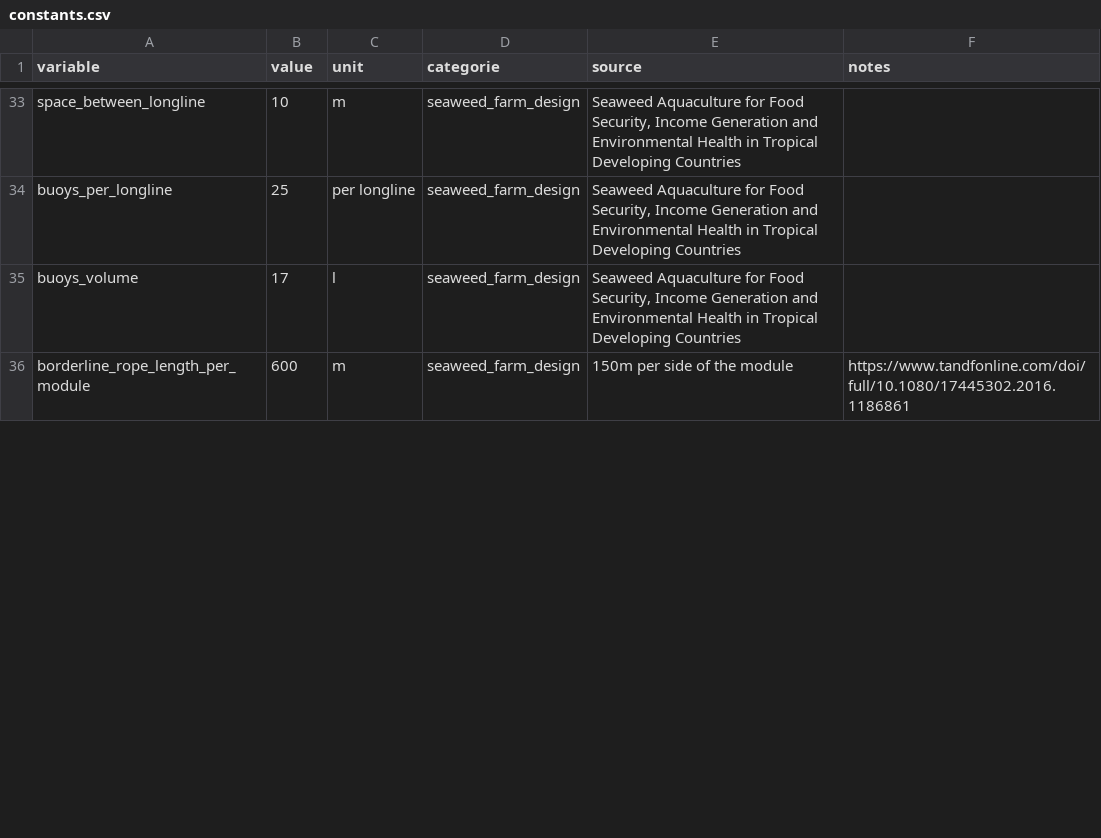
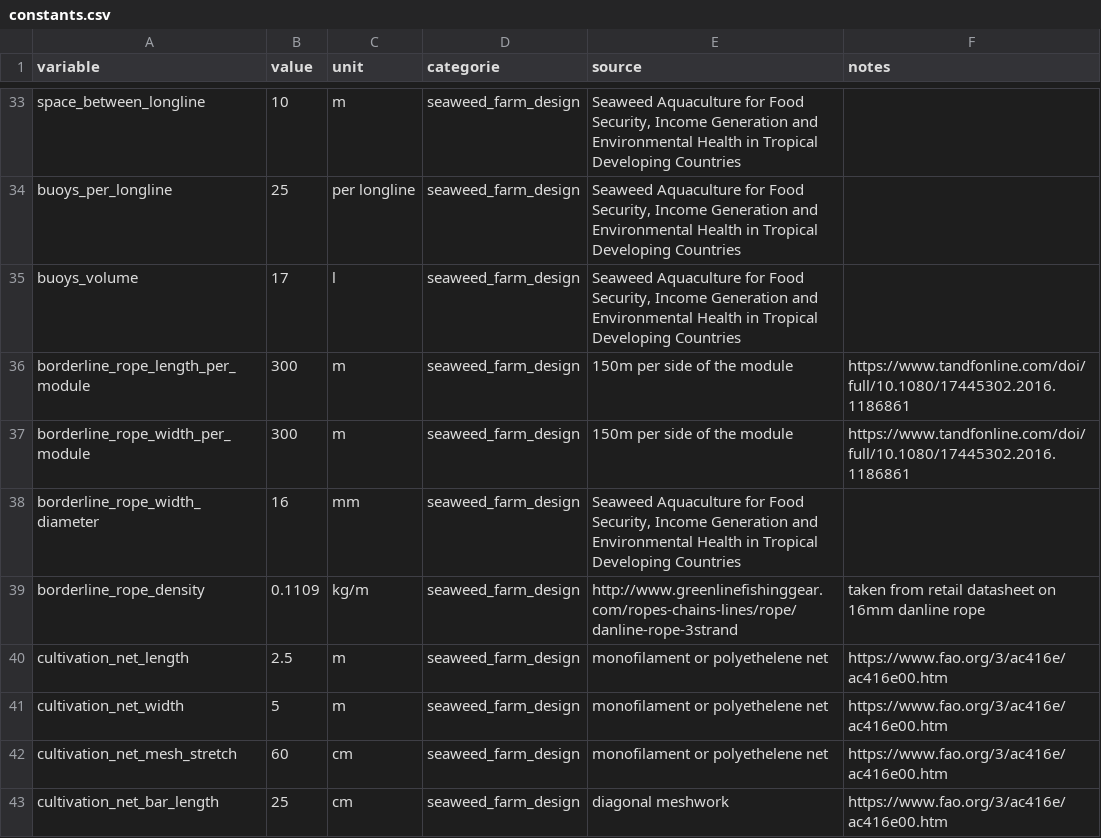
Before and after one commit to allfed/Seaweed-Scaleup-Model, a CSV file: data/constants.csv, drawn as a sheet; only a part is shown, gaps mark what is left out; the diff covers the shown part only.

Commit message:
Update constants.csv

```diff
--- a/data/constants.csv
+++ b/data/constants.csv
@@ -35,2 +35,9 @@ buoys_per_longline,25,per longline,seaweed_farm_design,"Seaweed Aquaculture for
 buoys_volume,17,l,seaweed_farm_design,"Seaweed Aquaculture for Food Security, Income Generation and Environmental Health in Tropical Developing Countries",
-borderline_rope_length_per_module,600,m,seaweed_farm_design,150m per side of the module,https://www.tandfonline.com/doi/full/10.1080/17445302.2016.1186861
+borderline_rope_length_per_module,300,m,seaweed_farm_design,150m per side of the module,https://www.tandfonline.com/doi/full/10.1080/17445302.2016.1186861
+borderline_rope_width_per_module,300,m,seaweed_farm_design,150m per side of the module,https://www.tandfonline.com/doi/full/10.1080/17445302.2016.1186861
+borderline_rope_width_diameter,16,mm,seaweed_farm_design,"Seaweed Aquaculture for Food Security, Income Generation and Environmental Health in Tropical Developing Countries",
+borderline_rope_density,0.1109,kg/m,seaweed_farm_design,http://www.greenlinefishinggear.com/ropes-chains-lines/rope/danline-rope-3strand,taken from retail datasheet on 16mm danline rope
+cultivation_net_length,2.5,m,seaweed_farm_design,monofilament or polyethelene net,https://www.fao.org/3/ac416e/ac416e00.htm
+cultivation_net_width,5,m,seaweed_farm_design,monofilament or polyethelene net,https://www.fao.org/3/ac416e/ac416e00.htm
+cultivation_net_mesh_stretch,60,cm,seaweed_farm_design,monofilament or polyethelene net,https://www.fao.org/3/ac416e/ac416e00.htm
+cultivation_net_bar_length,25,cm,seaweed_farm_design,diagonal meshwork,https://www.fao.org/3/ac416e/ac416e00.htm
```
Also changed, not shown: 13 added rows, 7 removed rows and 6 edited cells elsewhere in this file.
